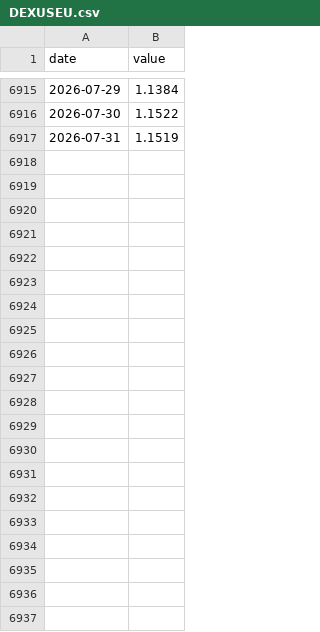
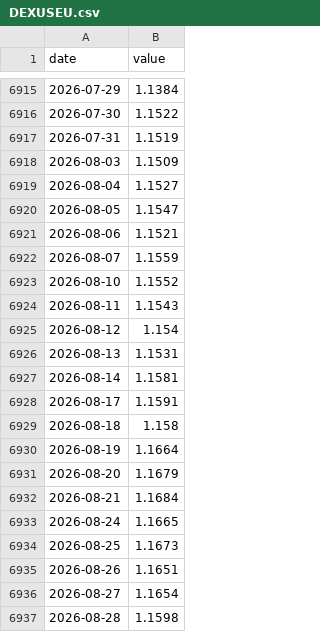
Before and after one commit to farraf-cpu/faractionradar, a CSV file: data/raw/DEXUSEU.csv, drawn as a sheet; only a part is shown, gaps mark what is left out; the diff names each change by its address in the sheet, - before the commit and + after, or states it on an @@ line.

```diff
--- a/data/raw/DEXUSEU.csv
+++ b/data/raw/DEXUSEU.csv
+row 6918: 2026-08-03 | 1.1509
+row 6919: 2026-08-04 | 1.1527
+row 6920: 2026-08-05 | 1.1547
+row 6921: 2026-08-06 | 1.1521
+row 6922: 2026-08-07 | 1.1559
+row 6923: 2026-08-10 | 1.1552
+row 6924: 2026-08-11 | 1.1543
+row 6925: 2026-08-12 | 1.154
+row 6926: 2026-08-13 | 1.1531
+row 6927: 2026-08-14 | 1.1581
+row 6928: 2026-08-17 | 1.1591
+row 6929: 2026-08-18 | 1.158
+row 6930: 2026-08-19 | 1.1664
+row 6931: 2026-08-20 | 1.1679
+row 6932: 2026-08-21 | 1.1684
+row 6933: 2026-08-24 | 1.1665
+row 6934: 2026-08-25 | 1.1673
+row 6935: 2026-08-26 | 1.1651
+row 6936: 2026-08-27 | 1.1654
+row 6937: 2026-08-28 | 1.1598
```
Also changed, not shown: data/processed/features.csv, data/raw/ADPMNUSNERSA.csv, 26 other files.
